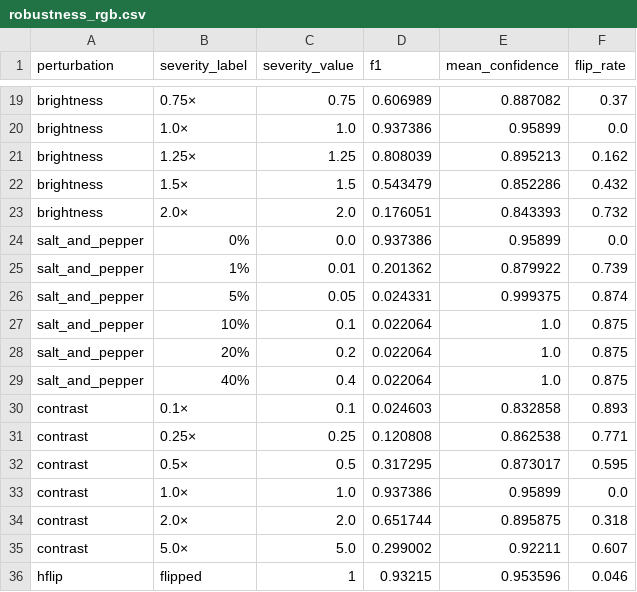
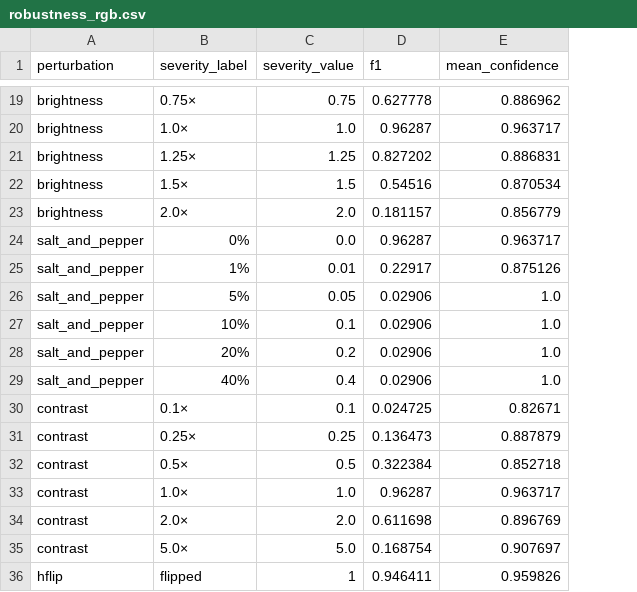
Before and after one commit to Juliuspotrykus/Applied-ML-Group11, a CSV file: results/robustness/robustness_rgb.csv, drawn as a sheet; only a part is shown, gaps mark what is left out; the diff covers the shown part only; the diff names each change by its address in the sheet, - before the commit and + after, or states it on an @@ line.

```diff
--- a/results/robustness/robustness_rgb.csv
+++ b/results/robustness/robustness_rgb.csv
-column F (flip_rate), rows 19-36: 0.37 | 0.0 | 0.162 | 0.432 | 0.732 | 0.0 | 0.739 | 0.874 | 0.875 | 0.875 | 0.875 | 0.893 | 0.771 | 0.595 | 0.0 | 0.318 | 0.607 | 0.046
-D19 (f1): 0.606989
+D19 (f1): 0.627778
-E19 (mean_confidence): 0.887082
+E19 (mean_confidence): 0.886962
-D20 (f1): 0.937386
+D20 (f1): 0.96287
-E20 (mean_confidence): 0.95899
+E20 (mean_confidence): 0.963717
-D21 (f1): 0.808039
+D21 (f1): 0.827202
-E21 (mean_confidence): 0.895213
+E21 (mean_confidence): 0.886831
-D22 (f1): 0.543479
+D22 (f1): 0.54516
-E22 (mean_confidence): 0.852286
+E22 (mean_confidence): 0.870534
-D23 (f1): 0.176051
+D23 (f1): 0.181157
-E23 (mean_confidence): 0.843393
+E23 (mean_confidence): 0.856779
-D24 (f1): 0.937386
+D24 (f1): 0.96287
-E24 (mean_confidence): 0.95899
+E24 (mean_confidence): 0.963717
-D25 (f1): 0.201362
+D25 (f1): 0.22917
-E25 (mean_confidence): 0.879922
+E25 (mean_confidence): 0.875126
-D26 (f1): 0.024331
+D26 (f1): 0.02906
-E26 (mean_confidence): 0.999375
+E26 (mean_confidence): 1.0
-D27:D29 (f1): 0.022064
+D27:D29 (f1): 0.02906
-D30 (f1): 0.024603
+D30 (f1): 0.024725
-E30 (mean_confidence): 0.832858
+E30 (mean_confidence): 0.82671
-D31 (f1): 0.120808
+D31 (f1): 0.136473
-E31 (mean_confidence): 0.862538
+E31 (mean_confidence): 0.887879
-D32 (f1): 0.317295
+D32 (f1): 0.322384
-E32 (mean_confidence): 0.873017
+E32 (mean_confidence): 0.852718
-D33 (f1): 0.937386
+D33 (f1): 0.96287
-E33 (mean_confidence): 0.95899
+E33 (mean_confidence): 0.963717
-D34 (f1): 0.651744
+D34 (f1): 0.611698
-E34 (mean_confidence): 0.895875
+E34 (mean_confidence): 0.896769
-D35 (f1): 0.299002
+D35 (f1): 0.168754
-E35 (mean_confidence): 0.92211
+E35 (mean_confidence): 0.907697
-D36 (f1): 0.93215
+D36 (f1): 0.946411
-E36 (mean_confidence): 0.953596
+E36 (mean_confidence): 0.959826
```
Also changed, not shown: 35 edited cells elsewhere in this file, results/robustness/robustness_ms.csv, 5 other files.
